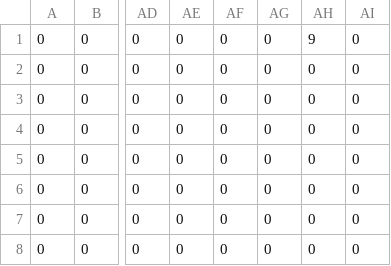
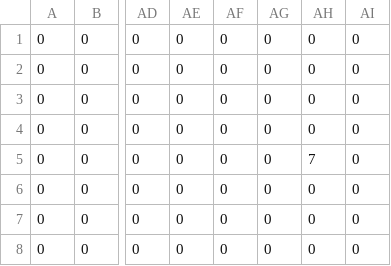
Before and after one commit to colomeru/TeamWork2017_07, a CSV file: TeamWork/MyGame/res/csv/Stage1.csv, drawn as a sheet; only a part is shown, gaps mark what is left out; the diff names each change by its address in the sheet, - before the commit and + after, or states it on an @@ line.

Commit message:
ゴール追加 StageGeneratorの細かい変更

```diff
--- a/TeamWork/MyGame/res/csv/Stage1.csv
+++ b/TeamWork/MyGame/res/csv/Stage1.csv
-AH1: 9
+AH1: 0
-AH5: 0
+AH5: 7
```
Also changed, not shown: TeamWork/MyGame/res/csv/Test.csv, 19 other files.
